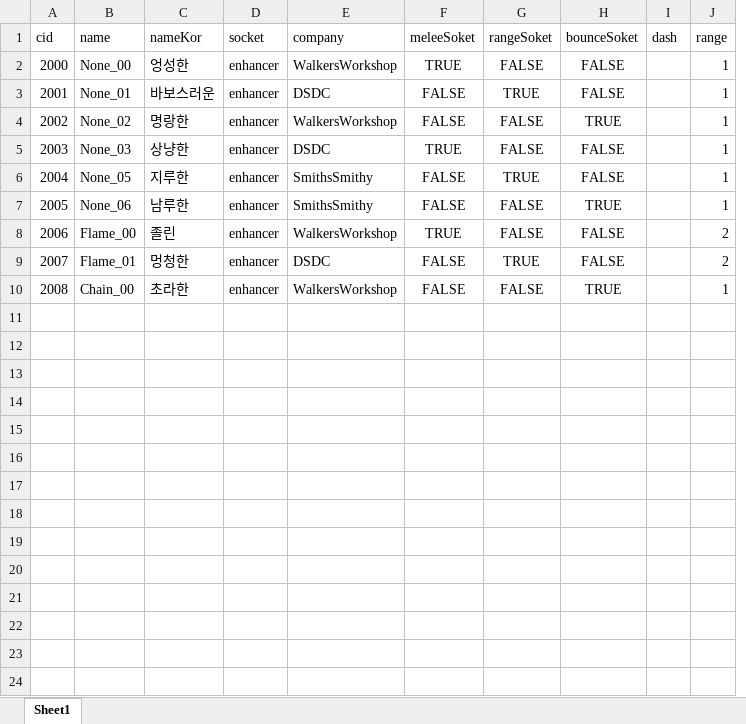
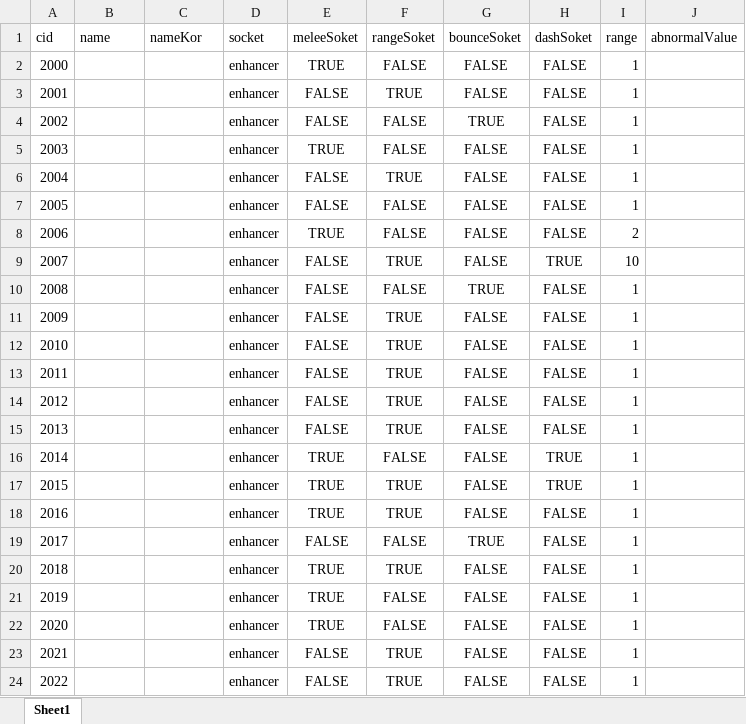
Before and after one commit to WolfPack-1/2D-Side-View-Roguelike, an Excel workbook: DesignDocs/VariableData/TubeEnhancer.xlsx, sheet Sheet1, drawn as a sheet; values as stored, in another font and other column widths than the file's, no borders; removed rows and columns are numbered as before the commit, all else as after; the diff names each change by its address in the sheet, - before the commit and + after, or states it on an @@ line.

```diff
--- a/DesignDocs/VariableData/TubeEnhancer.xlsx (sheet Sheet1)
+++ b/DesignDocs/VariableData/TubeEnhancer.xlsx (sheet Sheet1)
-column E (company), rows 2-10: WalkersWorkshop | DSDC | WalkersWorkshop | DSDC | SmithsSmithy | SmithsSmithy | WalkersWorkshop | DSDC | WalkersWorkshop
-column I (dash), empty
+column H (dashSoket), rows 2-10: FALSE | FALSE | FALSE | FALSE | FALSE | FALSE | FALSE | TRUE | FALSE
+column J (abnormalValue), empty
-B2 (name): None_00
+B2 (name): (empty)
-C2 (nameKor): 엉성한
+C2 (nameKor): (empty)
-B3 (name): None_01
+B3 (name): (empty)
-C3 (nameKor): 바보스러운
+C3 (nameKor): (empty)
-B4 (name): None_02
+B4 (name): (empty)
-C4 (nameKor): 명랑한
+C4 (nameKor): (empty)
-B5 (name): None_03
+B5 (name): (empty)
-C5 (nameKor): 상냥한
+C5 (nameKor): (empty)
-B6 (name): None_05
+B6 (name): (empty)
-C6 (nameKor): 지루한
+C6 (nameKor): (empty)
-B7 (name): None_06
+B7 (name): (empty)
-C7 (nameKor): 남루한
+C7 (nameKor): (empty)
-G7 (bounceSoket): TRUE
+G7 (bounceSoket): FALSE
-B8 (name): Flame_00
+B8 (name): (empty)
-C8 (nameKor): 졸린
+C8 (nameKor): (empty)
-B9 (name): Flame_01
+B9 (name): (empty)
-C9 (nameKor): 멍청한
+C9 (nameKor): (empty)
-I9 (range): 2
+I9 (range): 10
-B10 (name): Chain_00
+B10 (name): (empty)
-C10 (nameKor): 초라한
+C10 (nameKor): (empty)
+row 11: 2009 |  |  | enhancer | FALSE | TRUE | FALSE | FALSE | 1
+row 12: 2010 |  |  | enhancer | FALSE | TRUE | FALSE | FALSE | 1
+row 13: 2011 |  |  | enhancer | FALSE | TRUE | FALSE | FALSE | 1
+row 14: 2012 |  |  | enhancer | FALSE | TRUE | FALSE | FALSE | 1
+row 15: 2013 |  |  | enhancer | FALSE | TRUE | FALSE | FALSE | 1
+row 16: 2014 |  |  | enhancer | TRUE | FALSE | FALSE | TRUE | 1
+row 17: 2015 |  |  | enhancer | TRUE | TRUE | FALSE | TRUE | 1
+row 18: 2016 |  |  | enhancer | TRUE | TRUE | FALSE | FALSE | 1
+row 19: 2017 |  |  | enhancer | FALSE | FALSE | TRUE | FALSE | 1
+row 20: 2018 |  |  | enhancer | TRUE | TRUE | FALSE | FALSE | 1
+row 21: 2019 |  |  | enhancer | TRUE | FALSE | FALSE | FALSE | 1
+row 22: 2020 |  |  | enhancer | TRUE | FALSE | FALSE | FALSE | 1
+row 23: 2021 |  |  | enhancer | FALSE | TRUE | FALSE | FALSE | 1
+row 24: 2022 |  |  | enhancer | FALSE | TRUE | FALSE | FALSE | 1
```
Also changed, not shown: DesignDocs/VariableData/TubeStyle.xlsx, 41 other files.
